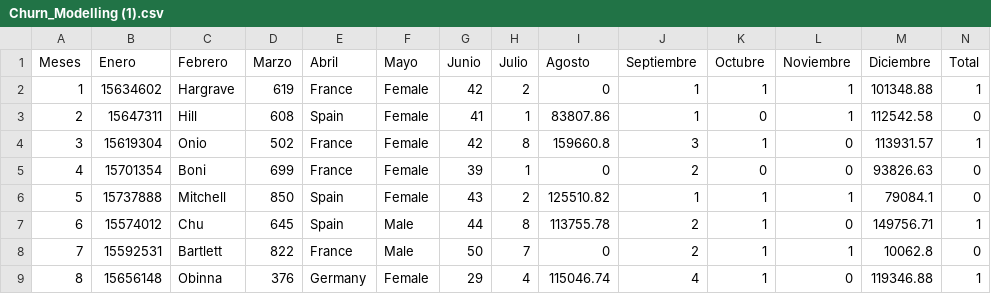
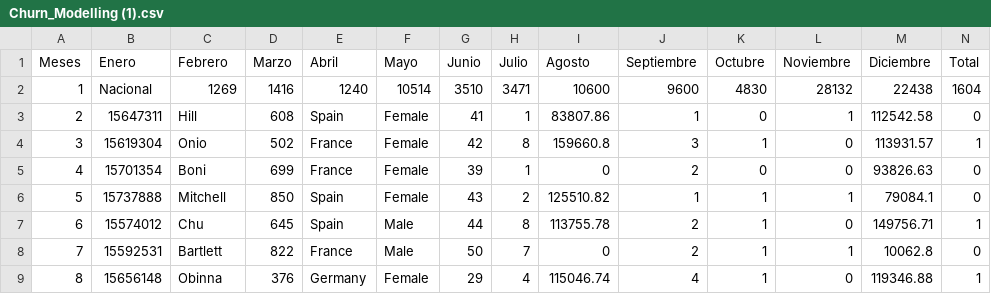
Before and after one commit to gervacios/Reporte-de-M, a CSV file: Churn_Modelling (1).csv, drawn as a sheet; only a part is shown; the diff covers the shown part only; the diff names each change by its address in the sheet, - before the commit and + after, or states it on an @@ line.

Commit message:
Add files via upload

```diff
--- a/Churn_Modelling (1).csv
+++ b/Churn_Modelling (1).csv
-B2 (Enero): 15634602
+B2 (Enero): Nacional
-C2 (Febrero): Hargrave
+C2 (Febrero): 1269
-D2 (Marzo): 619
+D2 (Marzo): 1416
-E2 (Abril): France
+E2 (Abril): 1240
-F2 (Mayo): Female
+F2 (Mayo): 10514
-G2 (Junio): 42
+G2 (Junio): 3510
-H2 (Julio): 2
+H2 (Julio): 3471
-I2 (Agosto): 0
+I2 (Agosto): 10600
-J2 (Septiembre): 1
+J2 (Septiembre): 9600
-K2 (Octubre): 1
+K2 (Octubre): 4830
-L2 (Noviembre): 1
+L2 (Noviembre): 28132
-M2 (Diciembre): 101348.88
+M2 (Diciembre): 22438
-N2 (Total): 1
+N2 (Total): 1604
```
Also changed, not shown: 1 edited cell elsewhere in this file.
